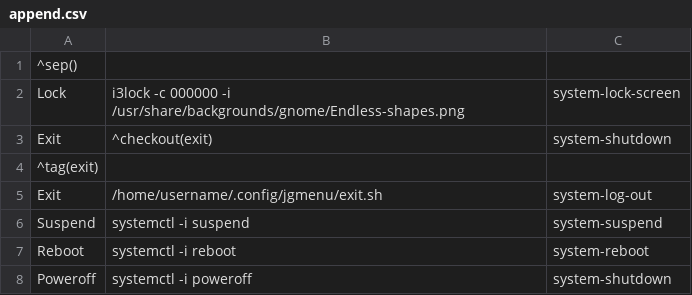
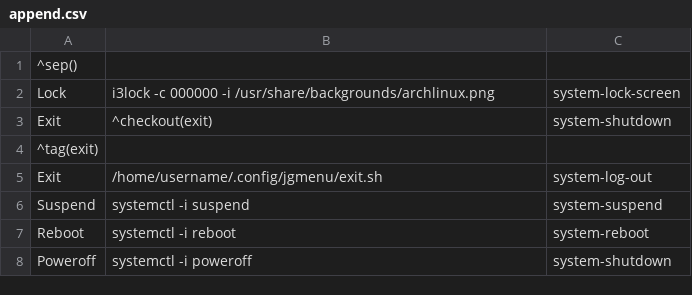
Before and after one commit to Koljasha/archlinux, a CSV file: config/jgmenu/append.csv, drawn as a sheet.

Commit message:
archlinux.png

```diff
--- a/config/jgmenu/append.csv
+++ b/config/jgmenu/append.csv
@@ -1,3 +1,3 @@
 ^sep()
-Lock,i3lock -c 000000 -i /usr/share/backgrounds/gnome/Endless-shapes.png,system-lock-screen
+Lock,i3lock -c 000000 -i /usr/share/backgrounds/archlinux.png,system-lock-screen
 Exit,^checkout(exit),system-shutdown
```
Also changed, not shown: 6 other files.
